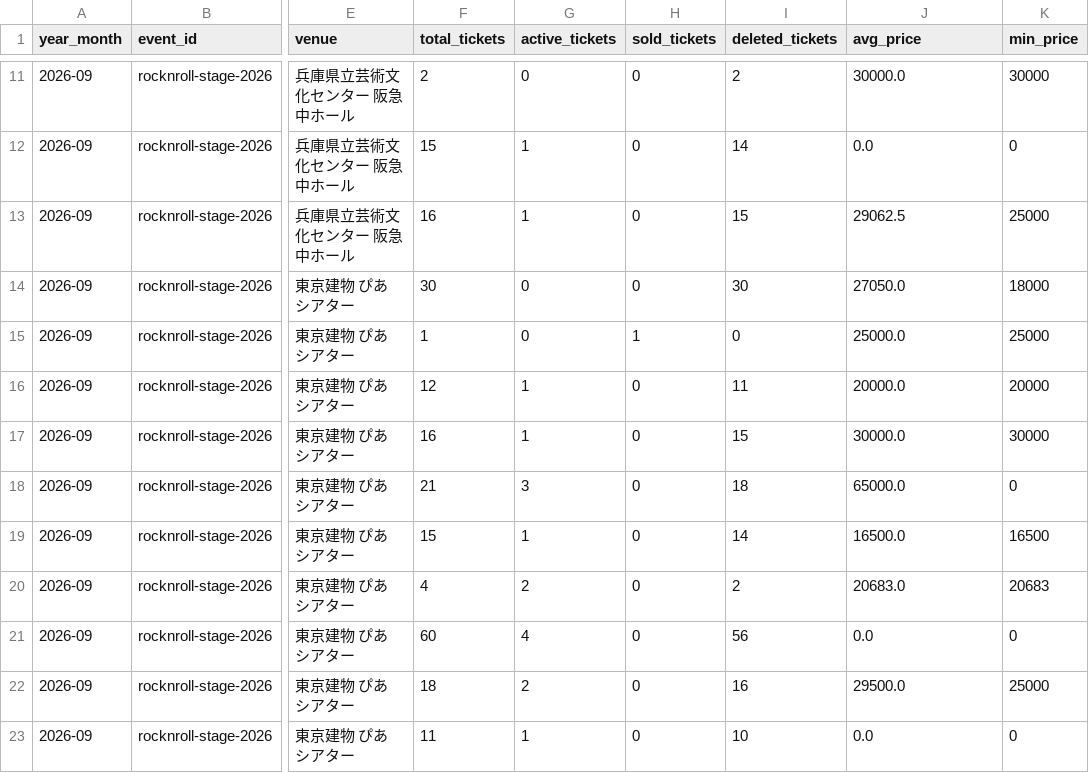
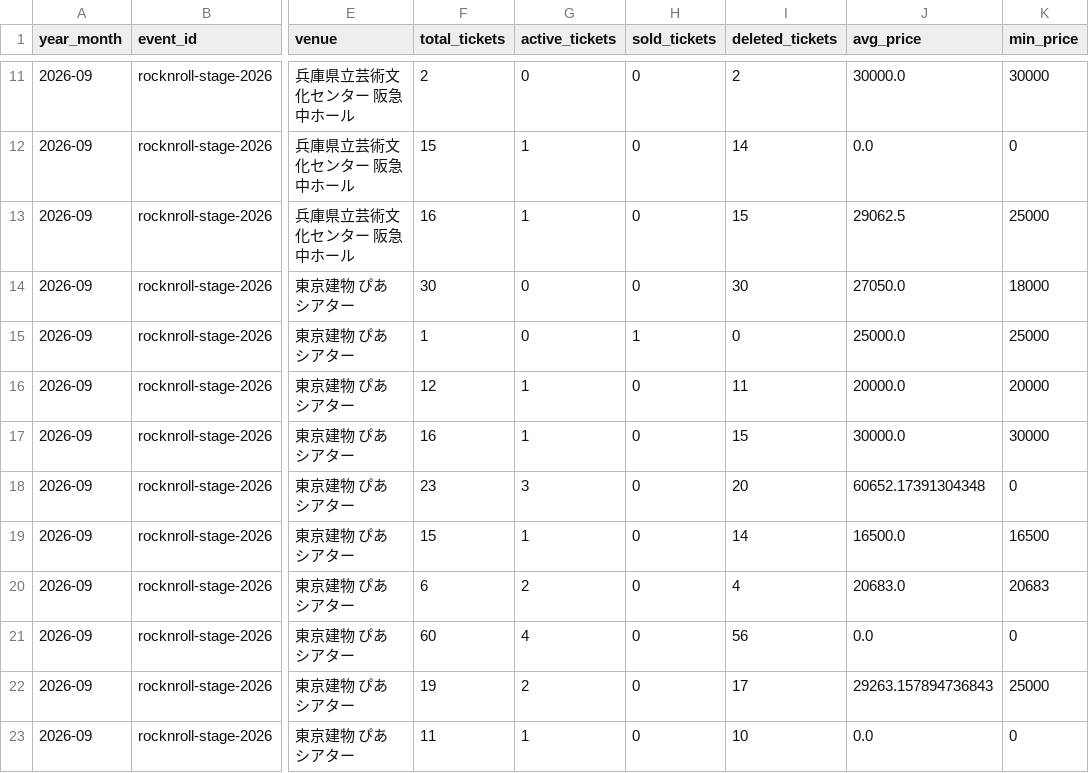
Before and after one commit to hiro8-0215/tiketen_scraper, a CSV file: data/market_snapshot/west-dot_2026-09.csv, drawn as a sheet; only a part is shown, gaps mark what is left out; the diff names each change by its address in the sheet, - before the commit and + after, or states it on an @@ line.

```diff
--- a/data/market_snapshot/west-dot_2026-09.csv
+++ b/data/market_snapshot/west-dot_2026-09.csv
-F18 (total_tickets): 21
+F18 (total_tickets): 23
-I18 (deleted_tickets): 18
+I18 (deleted_tickets): 20
-J18 (avg_price): 65000.0
+J18 (avg_price): 60652.17391304348
-F20 (total_tickets): 4
+F20 (total_tickets): 6
-I20 (deleted_tickets): 2
+I20 (deleted_tickets): 4
-F22 (total_tickets): 18
+F22 (total_tickets): 19
-I22 (deleted_tickets): 16
+I22 (deleted_tickets): 17
-J22 (avg_price): 29500.0
+J22 (avg_price): 29263.157894736843
```
Also changed, not shown: data/hey-say-jump_master.csv, data/west-dot_master.csv, 2 other files.
